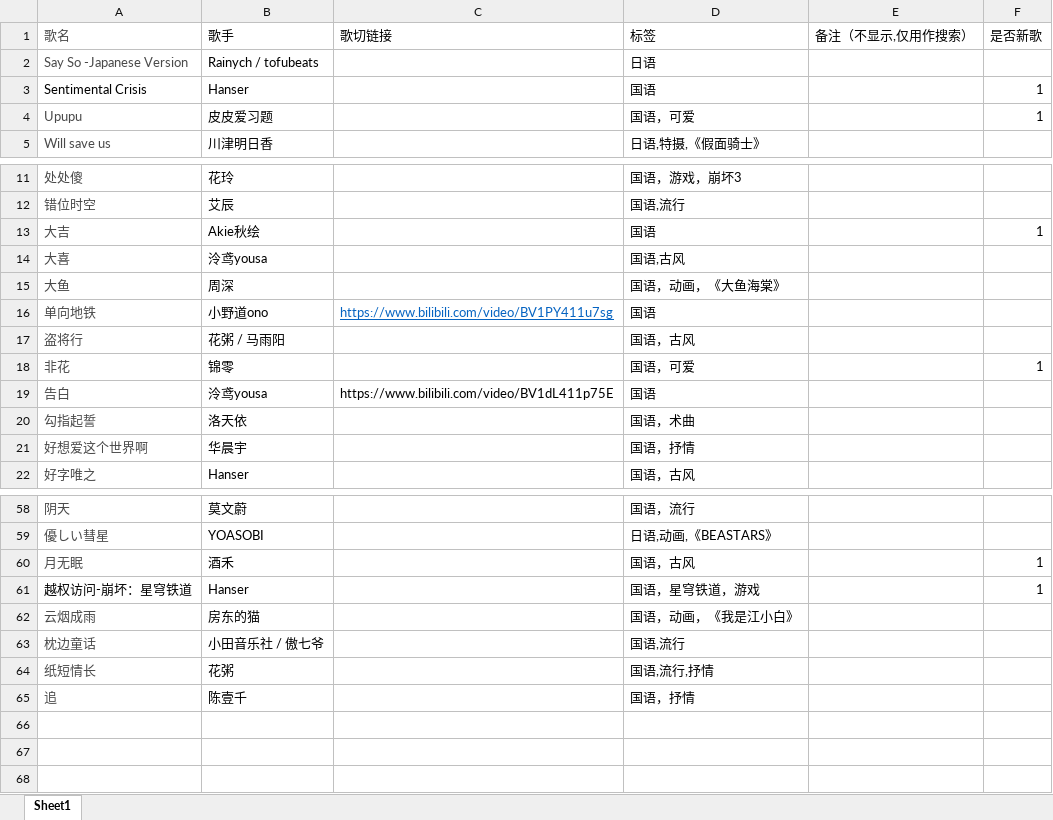
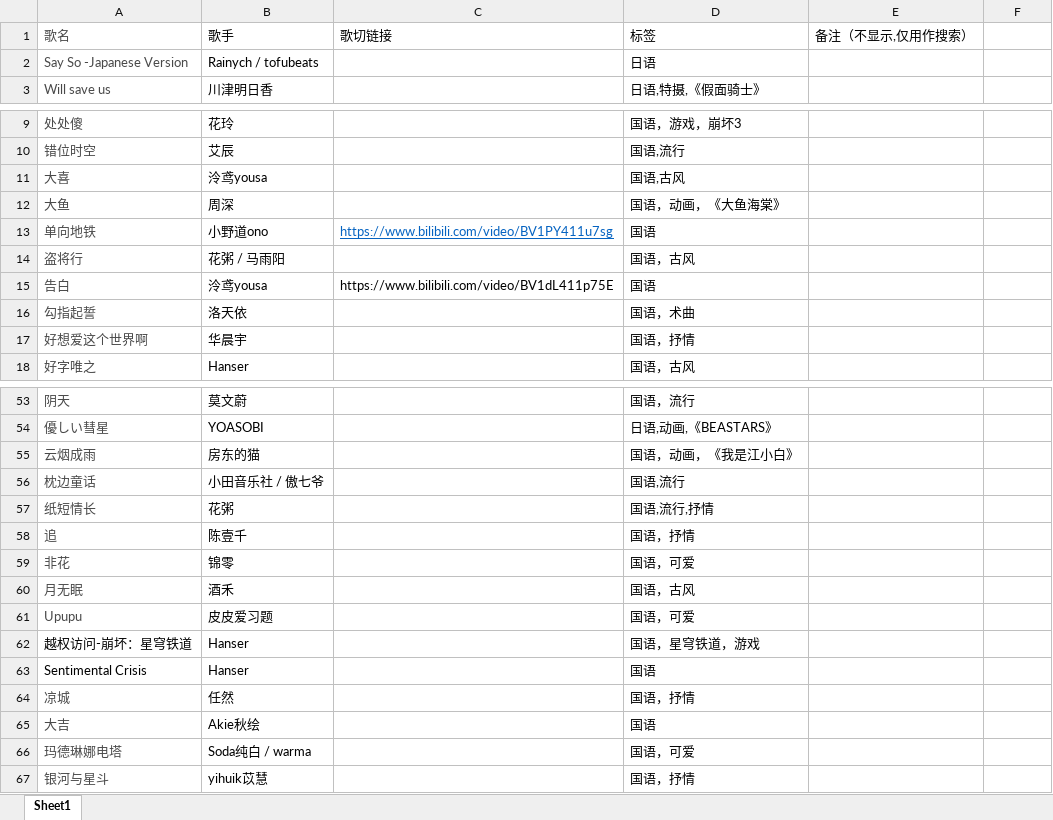
Before and after one commit to boxie123/aige_song_list_xlsx, an Excel workbook: 鸽宝歌单整理.xlsx, sheet Sheet1, drawn as a sheet; only a part is shown, gaps mark what is left out; values as stored, in another font and other column widths than the file's, no borders; removed rows and columns are numbered as before the commit, all else as after; the diff covers the shown part only; the diff names each change by its address in the sheet, - before the commit and + after, or states it on an @@ line.

Commit message:
Update 鸽宝歌单整理.xlsx

```diff
--- a/鸽宝歌单整理.xlsx (sheet Sheet1)
+++ b/鸽宝歌单整理.xlsx (sheet Sheet1)
-F1: 是否新歌
+F1: (empty)
-row 3: Sentimental Crisis | Hanser |  | 国语 |  | 1
-row 4: Upupu | 皮皮爱习题 |  | 国语，可爱 |  | 1
-row 13: 大吉 | Akie秋绘 |  | 国语 |  | 1
-row 18: 非花 | 锦零 |  | 国语，可爱 |  | 1
-row 60: 月无眠 | 酒禾 |  | 国语，古风 |  | 1
-row 61: 越权访问-崩坏：星穹铁道 | Hanser |  | 国语，星穹铁道，游戏 |  | 1
+row 59: 非花 | 锦零 |  | 国语，可爱
+row 60: 月无眠 | 酒禾 |  | 国语，古风
+row 61: Upupu | 皮皮爱习题 |  | 国语，可爱
+row 62: 越权访问-崩坏：星穹铁道 | Hanser |  | 国语，星穹铁道，游戏
+row 63: Sentimental Crisis | Hanser |  | 国语
+row 64: 凉城 | 任然 |  | 国语，抒情
+row 65: 大吉 | Akie秋绘 |  | 国语
+row 66: 玛德琳娜电塔 | Soda纯白 / warma |  | 国语，可爱
+row 67: 银河与星斗 | yihuik苡慧 |  | 国语，抒情
```
Also changed, not shown: 1 removed row and 2 edited cells elsewhere in this sheet.
